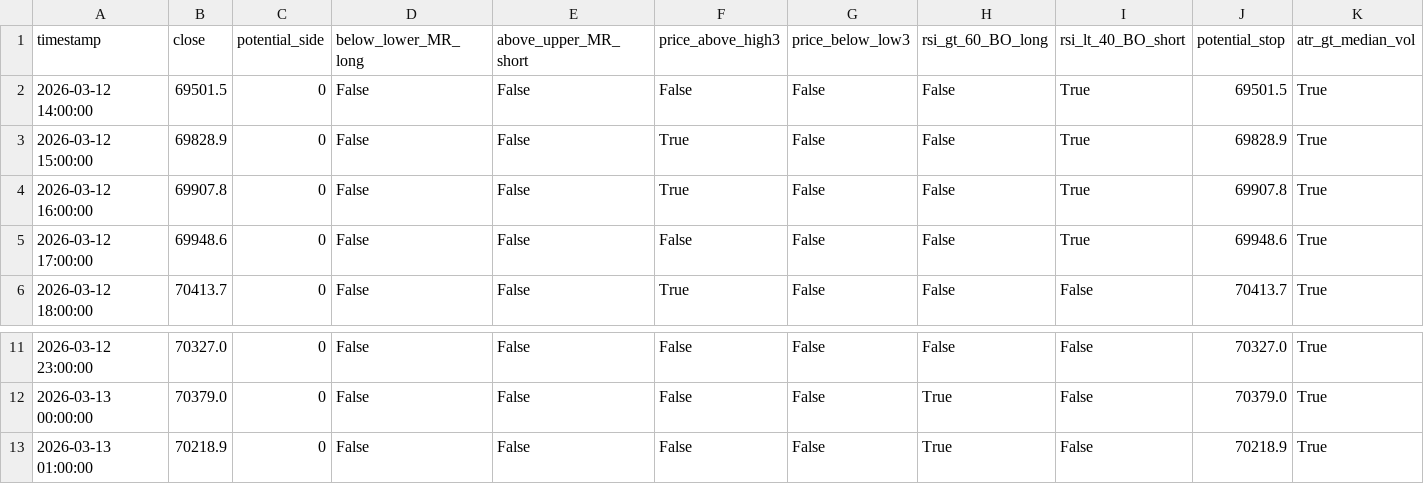
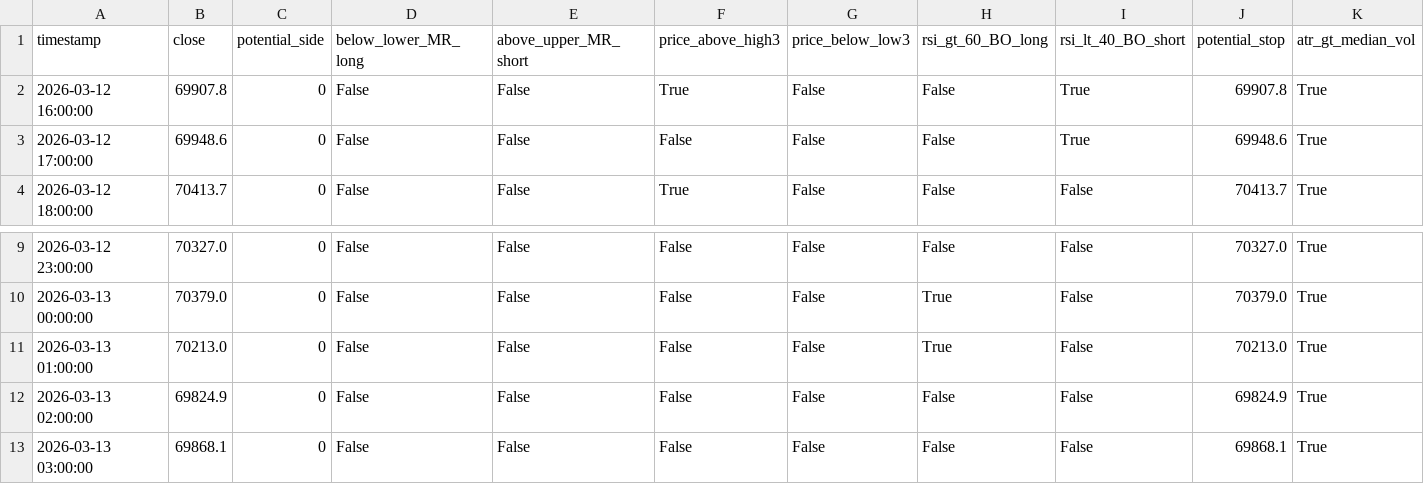
Before and after one commit to cdavocazh/btc-db-v3, a CSV file: backtest_results/conditions.csv, drawn as a sheet; only a part is shown, gaps mark what is left out.

```diff
--- a/backtest_results/conditions.csv
+++ b/backtest_results/conditions.csv
@@ -1,4 +1,2 @@
 timestamp,close,potential_side,below_lower_MR_long,above_upper_MR_short,price_above_high3,price_below_low3,rsi_gt_60_BO_long,rsi_lt_40_BO_short,potential_stop,atr_gt_median_vol
-2026-03-12 14:00:00,69501.5,0,False,False,False,False,False,True,69501.5,True
-2026-03-12 15:00:00,69828.9,0,False,False,True,False,False,True,69828.9,True
 2026-03-12 16:00:00,69907.8,0,False,False,True,False,False,True,69907.8,True
@@ -12,2 +10,4 @@ timestamp,close,potential_side,below_lower_MR_long,above_upper_MR_short,price_ab
 2026-03-13 00:00:00,70379.0,0,False,False,False,False,True,False,70379.0,True
-2026-03-13 01:00:00,70218.9,0,False,False,False,False,True,False,70218.9,True
+2026-03-13 01:00:00,70213.0,0,False,False,False,False,True,False,70213.0,True
+2026-03-13 02:00:00,69824.9,0,False,False,False,False,False,False,69824.9,True
+2026-03-13 03:00:00,69868.1,0,False,False,False,False,False,False,69868.1,True
```
Also changed, not shown: backtest_results/indicators.csv, 3 other files.
